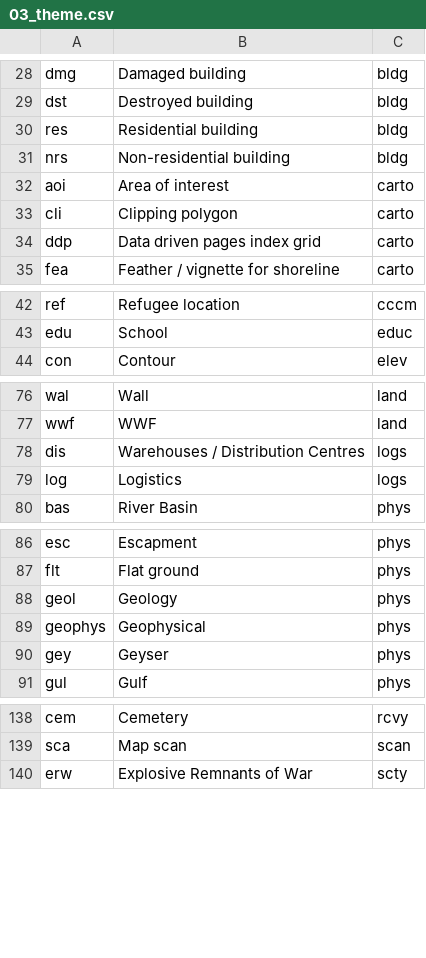
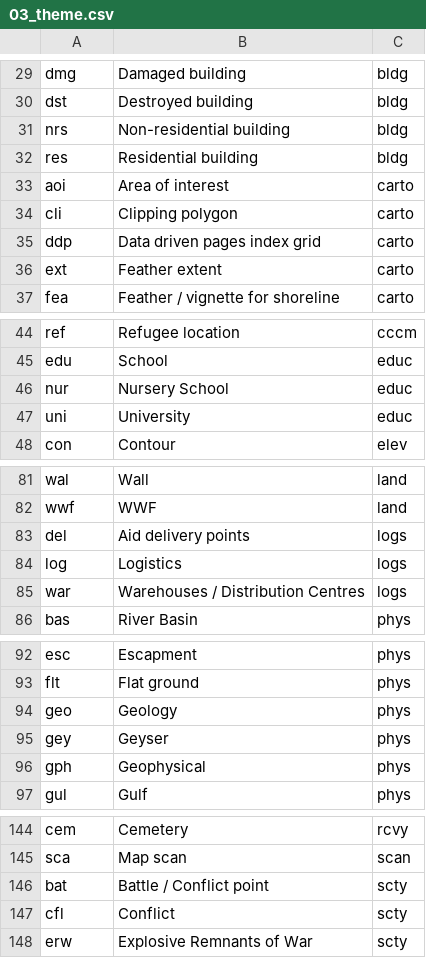
Before and after one commit to mapaction/default-crash-move-folder, a CSV file: 20YYiso3nn/GIS/2_Active_Data/200_data_name_lookup/03_theme.csv, drawn as a sheet; only a part is shown, gaps mark what is left out; the diff covers the shown part only.

```diff
--- a/20YYiso3nn/GIS/2_Active_Data/200_data_name_lookup/03_theme.csv
+++ b/20YYiso3nn/GIS/2_Active_Data/200_data_name_lookup/03_theme.csv
@@ -29,4 +30,4 @@ dmg,Damaged building,bldg
 dst,Destroyed building,bldg
+nrs,Non-residential building,bldg
 res,Residential building,bldg
-nrs,Non-residential building,bldg
 aoi,Area of interest,carto
@@ -34,2 +35,3 @@ cli,Clipping polygon,carto
 ddp,Data driven pages index grid,carto
+ext,Feather extent,carto
 fea,Feather / vignette for shoreline,carto
@@ -43,2 +45,4 @@ ref,Refugee location,cccm
 edu,School,educ
+nur,Nursery School,educ
+uni,University,educ
 con,Contour,elev
@@ -77,4 +82,5 @@ wal,Wall,land
 wwf,WWF,land
-dis,Warehouses / Distribution Centres,logs
+del,Aid delivery points,logs
 log,Logistics,logs
+war,Warehouses / Distribution Centres,logs
 bas,River Basin,phys
@@ -87,5 +93,5 @@ esc,Escapment,phys
 flt,Flat ground,phys
-geol,Geology,phys
-geophys,Geophysical,phys
+geo,Geology,phys
 gey,Geyser,phys
+gph,Geophysical,phys
 gul,Gulf,phys
@@ -139,2 +145,4 @@ cem,Cemetery,rcvy
 sca,Map scan,scan
+bat,Battle / Conflict point,scty
+cfl,Conflict,scty
 erw,Explosive Remnants of War,scty
```
Also changed, not shown: 2 added rows, 1 removed row, 9 moved rows and 1 edited cell elsewhere in this file, 6 other files.
